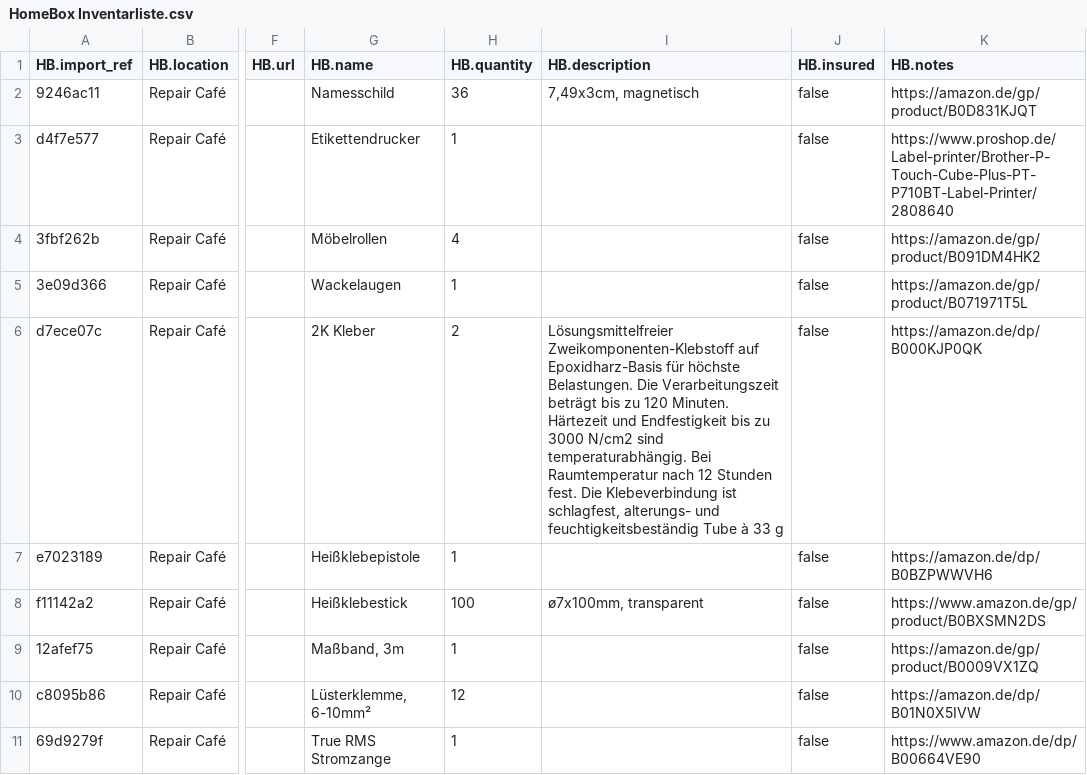
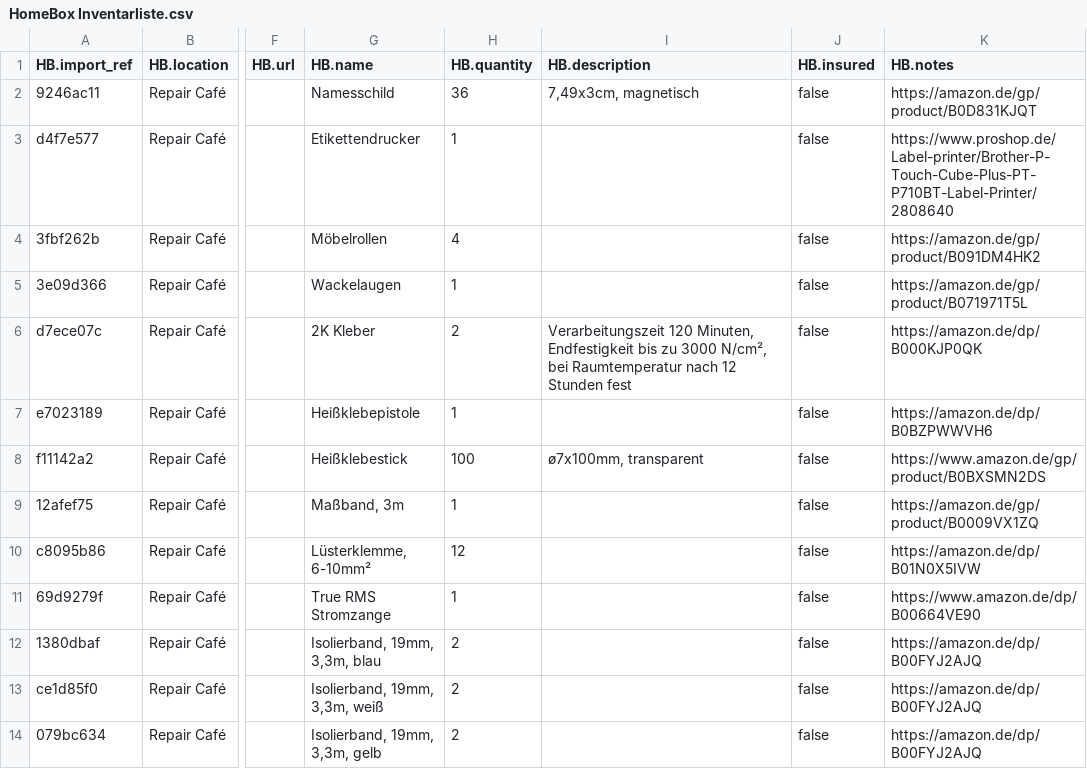
Before and after one commit to makerspace-gt/GehT-weiter-fund, a CSV file: HomeBox Inventarliste.csv, drawn as a sheet; only a part is shown, gaps mark what is left out; the shorter side is filled out with more unchanged rows; the diff names each change by its address in the sheet, - before the commit and + after, or states it on an @@ line.

Commit message:
2K Kleber

```diff
--- a/HomeBox Inventarliste.csv
+++ b/HomeBox Inventarliste.csv
-I6 (HB.description): Lösungsmittelfreier Zweikomponenten-Klebstoff auf Epoxidharz-Basis für höchste Belastungen. Die Verarbeitungszeit beträgt bis zu 120 Minuten. Härtezeit und Endfestigkeit bis zu 3000 N/cm2 sind temperaturabhängig. Bei Raumtemperatur nach 12 Stunden fest. Die Klebeverbindung ist schlagfest, alterungs- und feuchtigkeitsbeständig Tube à 33 g
+I6 (HB.description): Verarbeitungszeit 120 Minuten, Endfestigkeit bis zu 3000 N/cm², bei Raumtemperatur nach 12 Stunden fest
```
